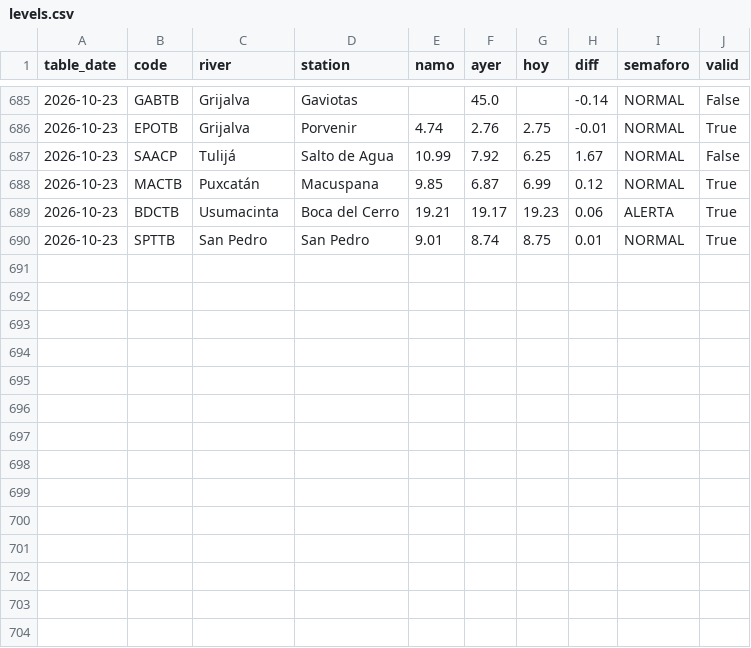
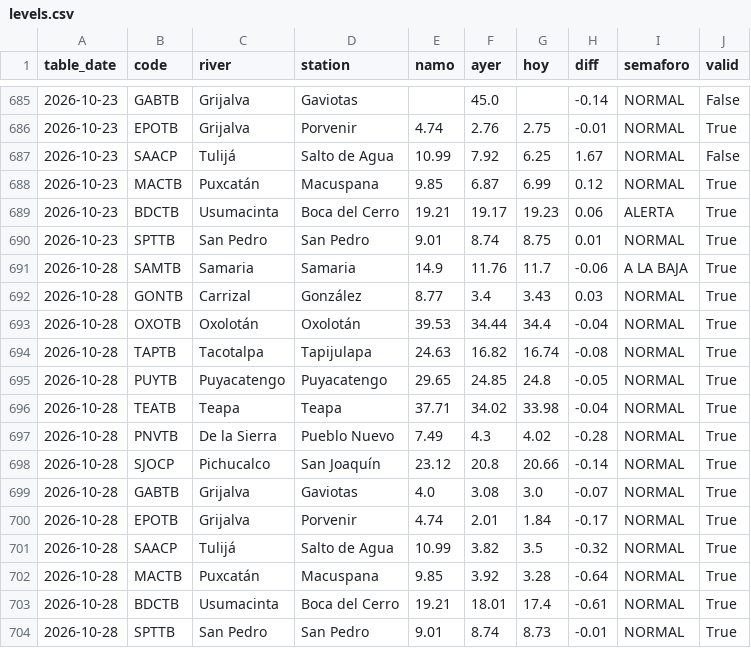
Before and after one commit to ElGuill3/tabasco-river-forecast, a CSV file: inputs/ipcet/levels.csv, drawn as a sheet; only a part is shown, gaps mark what is left out.

```diff
--- a/inputs/ipcet/levels.csv
+++ b/inputs/ipcet/levels.csv
@@ -690 +690,15 @@ table_date,code,river,station,namo,ayer,hoy,diff,semaforo,valid
 2026-10-23,SPTTB,San Pedro,San Pedro,9.01,8.74,8.75,0.01,NORMAL,True
+2026-10-28,SAMTB,Samaria,Samaria,14.9,11.76,11.7,-0.06,A LA BAJA,True
+2026-10-28,GONTB,Carrizal,González,8.77,3.4,3.43,0.03,NORMAL,True
+2026-10-28,OXOTB,Oxolotán,Oxolotán,39.53,34.44,34.4,-0.04,NORMAL,True
+2026-10-28,TAPTB,Tacotalpa,Tapijulapa,24.63,16.82,16.74,-0.08,NORMAL,True
+2026-10-28,PUYTB,Puyacatengo,Puyacatengo,29.65,24.85,24.8,-0.05,NORMAL,True
+2026-10-28,TEATB,Teapa,Teapa,37.71,34.02,33.98,-0.04,NORMAL,True
+2026-10-28,PNVTB,De la Sierra,Pueblo Nuevo,7.49,4.3,4.02,-0.28,NORMAL,True
+2026-10-28,SJOCP,Pichucalco,San Joaquín,23.12,20.8,20.66,-0.14,NORMAL,True
+2026-10-28,GABTB,Grijalva,Gaviotas,4.0,3.08,3.0,-0.07,NORMAL,True
+2026-10-28,EPOTB,Grijalva,Porvenir,4.74,2.01,1.84,-0.17,NORMAL,True
+2026-10-28,SAACP,Tulijá,Salto de Agua,10.99,3.82,3.5,-0.32,NORMAL,True
+2026-10-28,MACTB,Puxcatán,Macuspana,9.85,3.92,3.28,-0.64,NORMAL,True
+2026-10-28,BDCTB,Usumacinta,Boca del Cerro,19.21,18.01,17.4,-0.61,NORMAL,True
+2026-10-28,SPTTB,San Pedro,San Pedro,9.01,8.74,8.73,-0.01,NORMAL,True
```
Also changed, not shown: inputs/ipcet/bdctb_levels.csv, inputs/ipcet/mactb_levels.csv, 26 other files.
